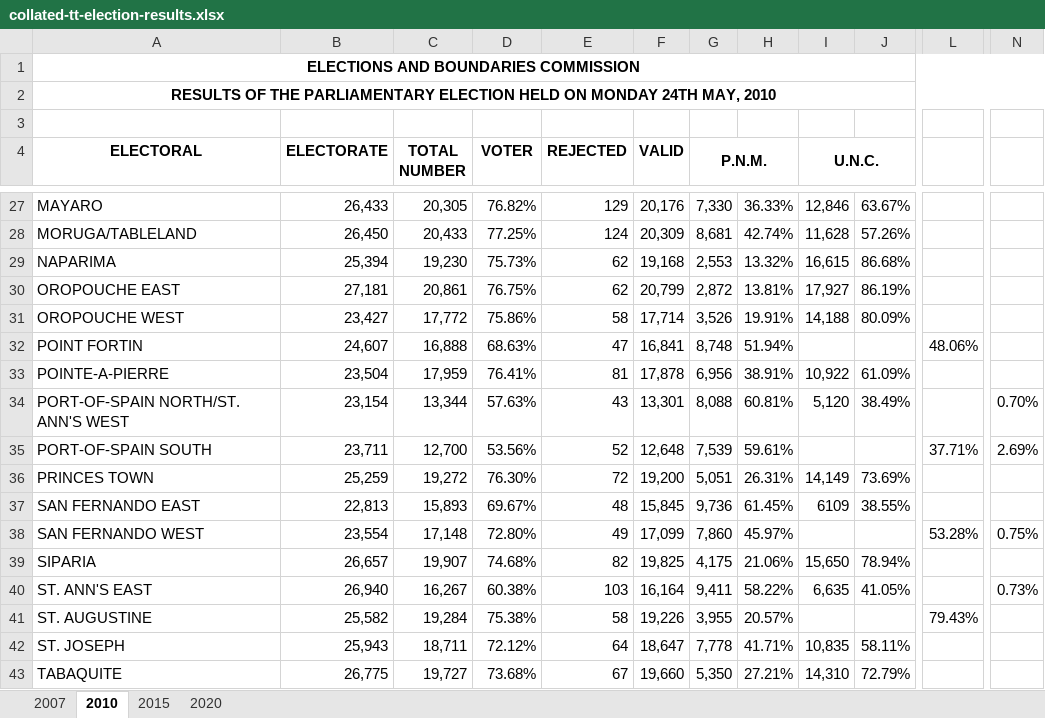
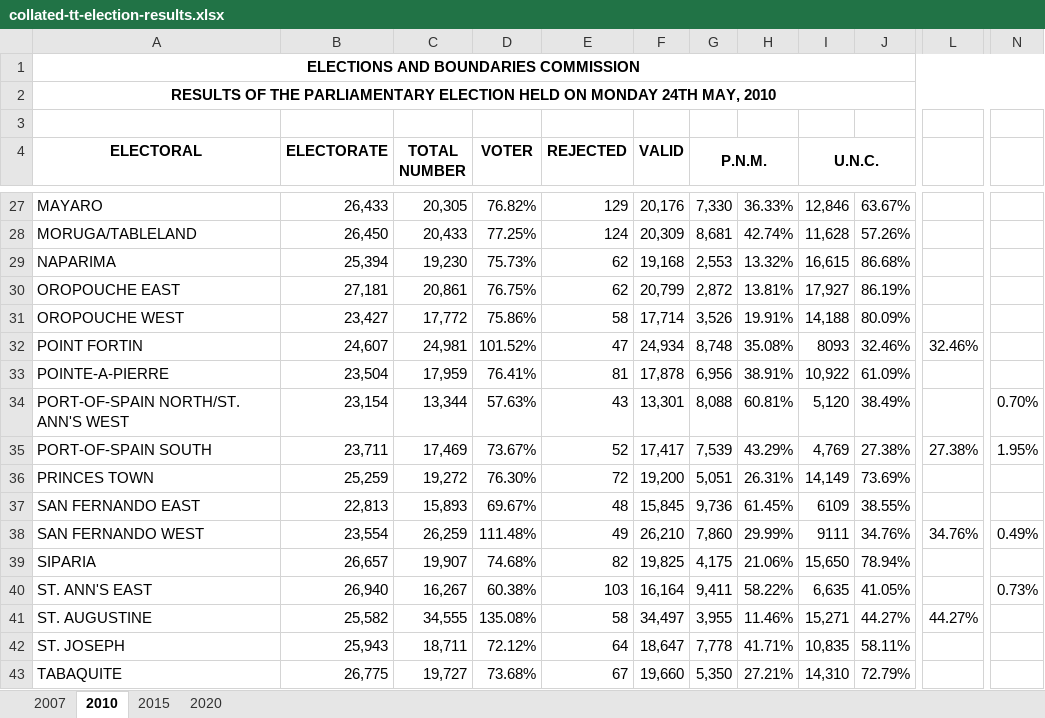
Before and after one commit to CorporaCorporate/COMP-3610-Project, an Excel workbook: csvs/collated-tt-election-results.xlsx, sheet 2010, drawn as a sheet; only a part is shown, gaps mark what is left out; values as stored, in another font and other column widths than the file's, no borders; the diff covers the shown part only; the diff names each change by its address in the sheet, - before the commit and + after, or states it on an @@ line.

```diff
--- a/csvs/collated-tt-election-results.xlsx (sheet 2010)
+++ b/csvs/collated-tt-election-results.xlsx (sheet 2010)
-C32 (TOTAL NUMBER): 16,888
+C32 (TOTAL NUMBER): 24,981
-D32 (VOTER): 68.63%
+D32 (VOTER): 101.52%
-F32 (VALID): 16,841
+F32 (VALID): 24,934
-H32: 51.94%
+H32: 35.08%
-I32 (U.N.C.): (empty)
+I32 (U.N.C.): 8093
-J32: (empty)
+J32: 32.46%
-L32: 48.06%
+L32: 32.46%
-C35 (TOTAL NUMBER): 12,700
+C35 (TOTAL NUMBER): 17,469
-D35 (VOTER): 53.56%
+D35 (VOTER): 73.67%
-F35 (VALID): 12,648
+F35 (VALID): 17,417
-H35: 59.61%
+H35: 43.29%
-I35 (U.N.C.): (empty)
+I35 (U.N.C.): 4,769
-J35: (empty)
+J35: 27.38%
-L35: 37.71%
+L35: 27.38%
-N35: 2.69%
+N35: 1.95%
-C38 (TOTAL NUMBER): 17,148
+C38 (TOTAL NUMBER): 26,259
-D38 (VOTER): 72.80%
+D38 (VOTER): 111.48%
-F38 (VALID): 17,099
+F38 (VALID): 26,210
-H38: 45.97%
+H38: 29.99%
-I38 (U.N.C.): (empty)
+I38 (U.N.C.): 9111
-J38: (empty)
+J38: 34.76%
-L38: 53.28%
+L38: 34.76%
-N38: 0.75%
+N38: 0.49%
-C41 (TOTAL NUMBER): 19,284
+C41 (TOTAL NUMBER): 34,555
-D41 (VOTER): 75.38%
+D41 (VOTER): 135.08%
-F41 (VALID): 19,226
+F41 (VALID): 34,497
-H41: 20.57%
+H41: 11.46%
-I41 (U.N.C.): (empty)
+I41 (U.N.C.): 15,271
-J41: (empty)
+J41: 44.27%
-L41: 79.43%
+L41: 44.27%
```
Also changed, not shown: 92 edited cells elsewhere in this sheet, sheet 2015, sheet 2007, sheet 2020, 8 other files.
